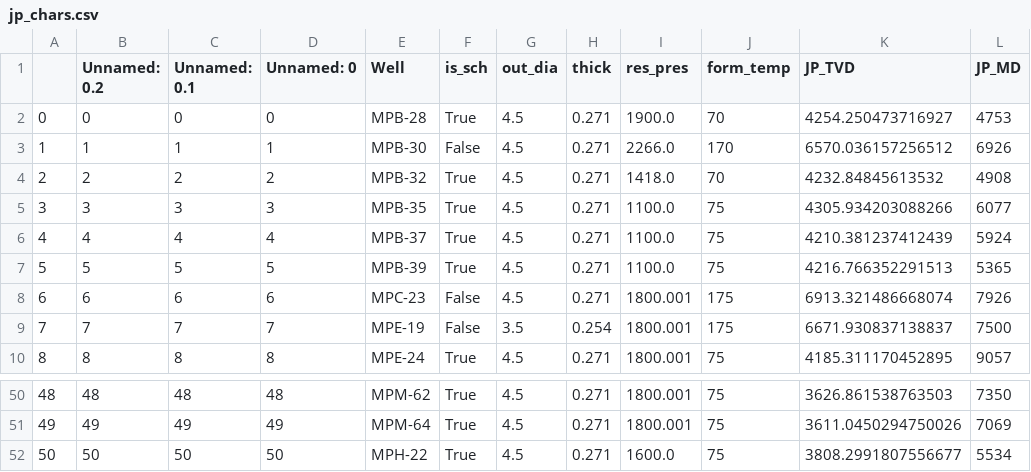
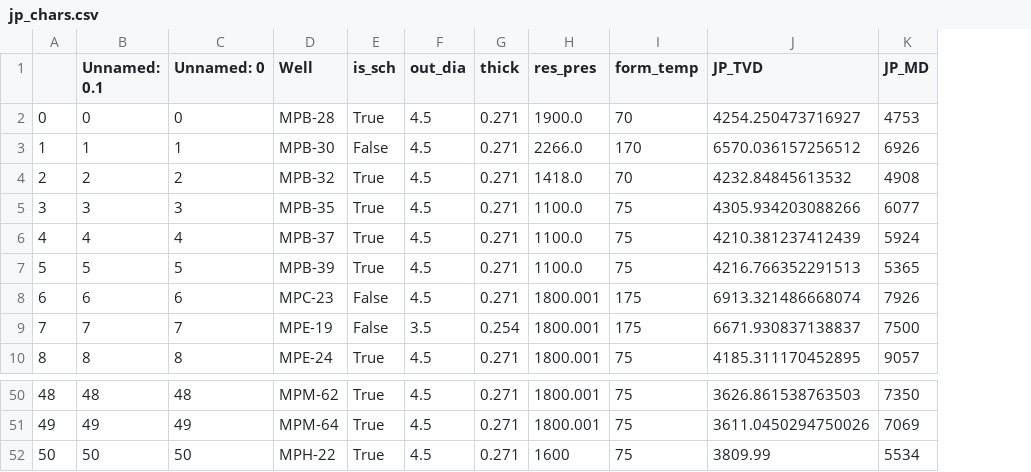
Before and after one commit to scottpessetto/woffl_gui, a CSV file: woffl/jp_data/jp_chars.csv, drawn as a sheet; only a part is shown, gaps mark what is left out; removed rows and columns are numbered as before the commit, all else as after; the diff names each change by its address in the sheet, - before the commit and + after, or states it on an @@ line.

```diff
--- a/woffl/jp_data/jp_chars.csv
+++ b/woffl/jp_data/jp_chars.csv
-column B (Unnamed: 0.2), rows 2-10: 0 | 1 | 2 | 3 | 4 | 5 | 6 | 7 | 8; rows 50-52: 48 | 49 | 50
-H52 (res_pres): 1600.0
+H52 (res_pres): 1600
-J52 (JP_TVD): 3808.2991807556677
+J52 (JP_TVD): 3809.99
```
Also changed, not shown: 1 other file.
